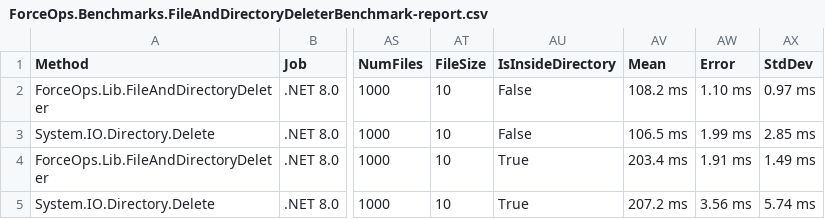
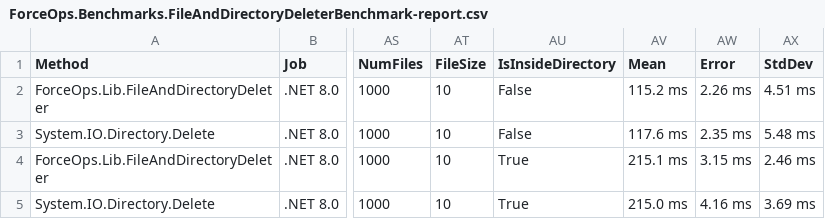
Before and after one commit to domsleee/ForceOps, a CSV file: BenchmarkDotNetResults/ForceOps.Benchmarks.FileAndDirectoryDeleterBenchmark-report.csv, drawn as a sheet; only a part is shown, gaps mark what is left out; the diff names each change by its address in the sheet, - before the commit and + after, or states it on an @@ line.

```diff
--- a/BenchmarkDotNetResults/ForceOps.Benchmarks.FileAndDirectoryDeleterBenchmark-report.csv
+++ b/BenchmarkDotNetResults/ForceOps.Benchmarks.FileAndDirectoryDeleterBenchmark-report.csv
-AV2 (Mean): 108.2 ms
+AV2 (Mean): 115.2 ms
-AW2 (Error): 1.10 ms
+AW2 (Error): 2.26 ms
-AX2 (StdDev): 0.97 ms
+AX2 (StdDev): 4.51 ms
-AV3 (Mean): 106.5 ms
+AV3 (Mean): 117.6 ms
-AW3 (Error): 1.99 ms
+AW3 (Error): 2.35 ms
-AX3 (StdDev): 2.85 ms
+AX3 (StdDev): 5.48 ms
-AV4 (Mean): 203.4 ms
+AV4 (Mean): 215.1 ms
-AW4 (Error): 1.91 ms
+AW4 (Error): 3.15 ms
-AX4 (StdDev): 1.49 ms
+AX4 (StdDev): 2.46 ms
-AV5 (Mean): 207.2 ms
+AV5 (Mean): 215.0 ms
-AW5 (Error): 3.56 ms
+AW5 (Error): 4.16 ms
-AX5 (StdDev): 5.74 ms
+AX5 (StdDev): 3.69 ms
```
Also changed, not shown: 3 other files.
